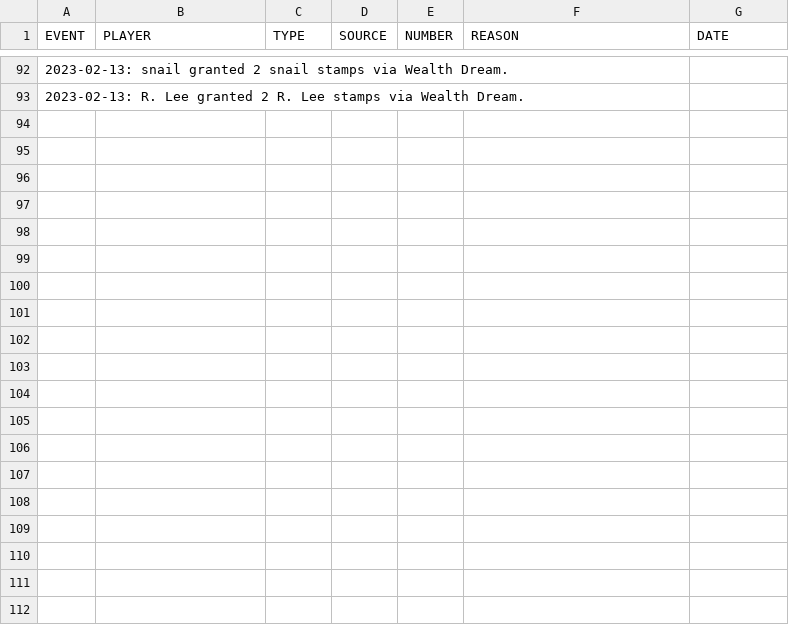
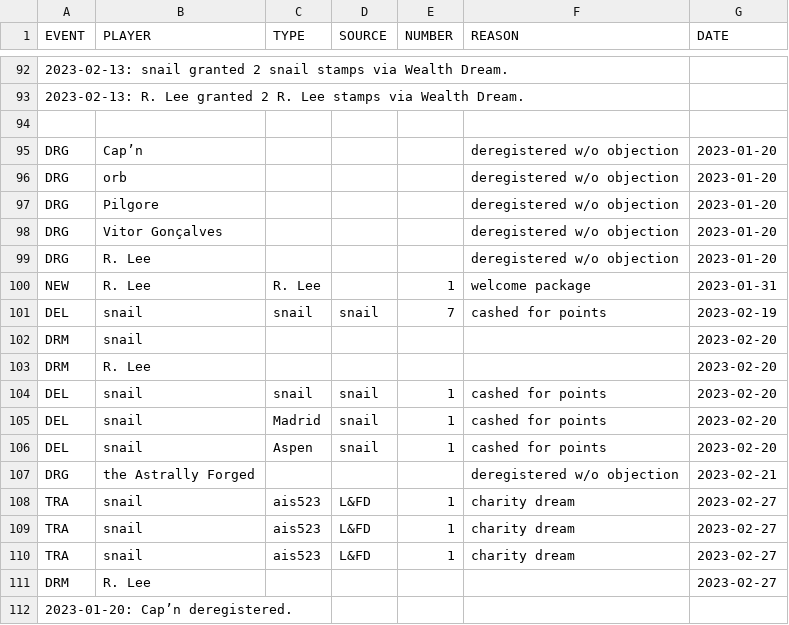
Before and after one commit to AgoraNomic/Collector, a CSV file: history.csv, drawn as a sheet; only a part is shown, gaps mark what is left out; the diff covers the shown part only; the diff names each change by its address in the sheet, - before the commit and + after, or states it on an @@ line.

```diff
--- a/history.csv
+++ b/history.csv
+row 94: (empty)
+row 95: DRG | Cap’n |  |  |  | deregistered w/o objection | 2023-01-20
+row 96: DRG | orb |  |  |  | deregistered w/o objection | 2023-01-20
+row 97: DRG | Pilgore |  |  |  | deregistered w/o objection | 2023-01-20
+row 98: DRG | Vitor Gonçalves |  |  |  | deregistered w/o objection | 2023-01-20
+row 99: DRG | R. Lee |  |  |  | deregistered w/o objection | 2023-01-20
+row 100: NEW | R. Lee | R. Lee |  | 1 | welcome package | 2023-01-31
+row 101: DEL | snail | snail | snail | 7 | cashed for points | 2023-02-19
+row 102: DRM | snail |  |  |  |  | 2023-02-20
+row 103: DRM | R. Lee |  |  |  |  | 2023-02-20
+row 104: DEL | snail | snail | snail | 1 | cashed for points | 2023-02-20
+row 105: DEL | snail | Madrid | snail | 1 | cashed for points | 2023-02-20
+row 106: DEL | snail | Aspen | snail | 1 | cashed for points | 2023-02-20
+row 107: DRG | the Astrally Forged |  |  |  | deregistered w/o objection | 2023-02-21
+row 108: TRA | snail | ais523 | L&FD | 1 | charity dream | 2023-02-27
+row 109: TRA | snail | ais523 | L&FD | 1 | charity dream | 2023-02-27
+row 110: TRA | snail | ais523 | L&FD | 1 | charity dream | 2023-02-27
+row 111: DRM | R. Lee |  |  |  |  | 2023-02-27
+row 112: 2023-01-20: Cap’n deregistered.
```
Also changed, not shown: 16 added rows elsewhere in this file, current.csv, 1 other file.
